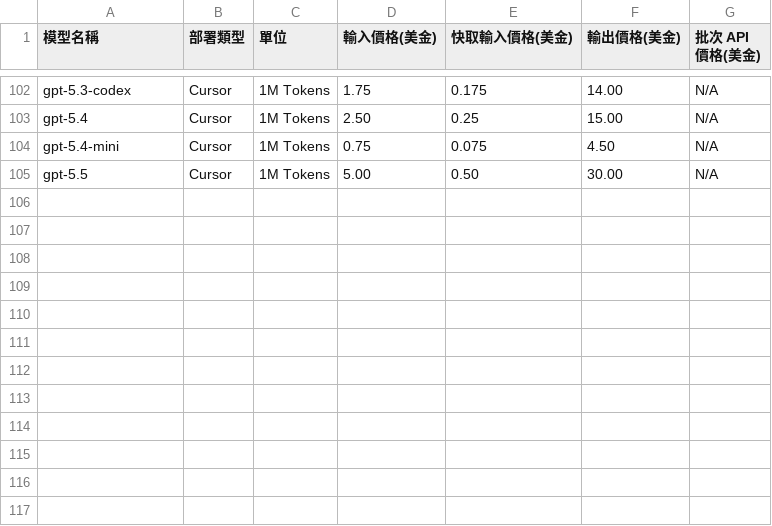
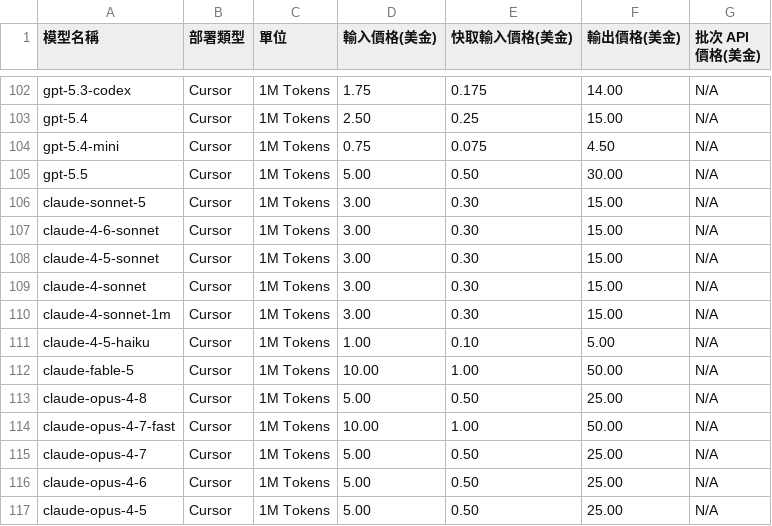
Before and after one commit to doggy8088/TokenUsageInsights, a CSV file: pricing.csv, drawn as a sheet; only a part is shown, gaps mark what is left out.

Commit message:
feat(pricing): 新增 Cursor 的 Claude (Sonnet, Haiku, Opus, Fable) 全系列模型定價資訊
- 於 pricing.csv 中新增 Cursor 官方支援的最新 Claude 系列模型，包含：
  - claude-sonnet-5：輸入 3.00，快取 0.30，輸出 15.00
  - claude-4-6-sonnet：輸入 3.00，快取 0.30，輸出 15.00
  - claude-4-5-sonnet：輸入 3.00，快取 0.30，輸出 15.00
  - claude-4-sonnet / claude-4-sonnet-1m：輸入 3.00，快取 0.30，輸出 15.00
  - claude-4-5-haiku：輸入 1.00，快取 0.10，輸出 5.00
  - claude-fable-5：輸入 10.00，快取 1.00，輸出 50.00
  - claude-opus-4-8：輸入 5.00，快取 0.50，輸出 25.00
  - claude-opus-4-7-fast：輸入 10.00，快取 1.00，輸出 50.00
  - claude-opus-4-7 / claude-opus-4-6 / claude-opus-4-5：輸入 5.00，快取 0.50，輸出 25.00

```diff
--- a/pricing.csv
+++ b/pricing.csv
@@ -105 +105,13 @@ gpt-5.4-mini,Cursor,1M Tokens,0.75,0.075,4.50,N/A
 gpt-5.5,Cursor,1M Tokens,5.00,0.50,30.00,N/A
+claude-sonnet-5,Cursor,1M Tokens,3.00,0.30,15.00,N/A
+claude-4-6-sonnet,Cursor,1M Tokens,3.00,0.30,15.00,N/A
+claude-4-5-sonnet,Cursor,1M Tokens,3.00,0.30,15.00,N/A
+claude-4-sonnet,Cursor,1M Tokens,3.00,0.30,15.00,N/A
+claude-4-sonnet-1m,Cursor,1M Tokens,3.00,0.30,15.00,N/A
+claude-4-5-haiku,Cursor,1M Tokens,1.00,0.10,5.00,N/A
+claude-fable-5,Cursor,1M Tokens,10.00,1.00,50.00,N/A
+claude-opus-4-8,Cursor,1M Tokens,5.00,0.50,25.00,N/A
+claude-opus-4-7-fast,Cursor,1M Tokens,10.00,1.00,50.00,N/A
+claude-opus-4-7,Cursor,1M Tokens,5.00,0.50,25.00,N/A
+claude-opus-4-6,Cursor,1M Tokens,5.00,0.50,25.00,N/A
+claude-opus-4-5,Cursor,1M Tokens,5.00,0.50,25.00,N/A
```
